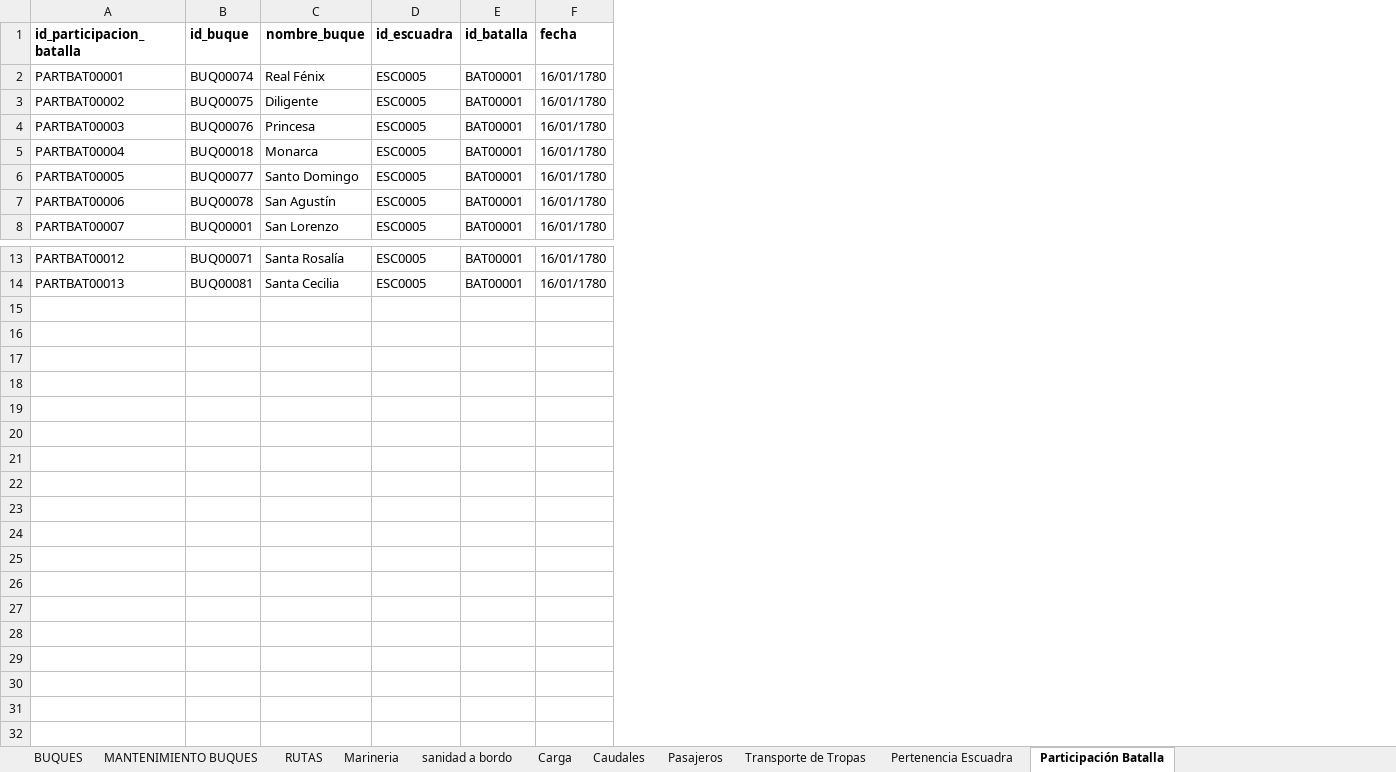
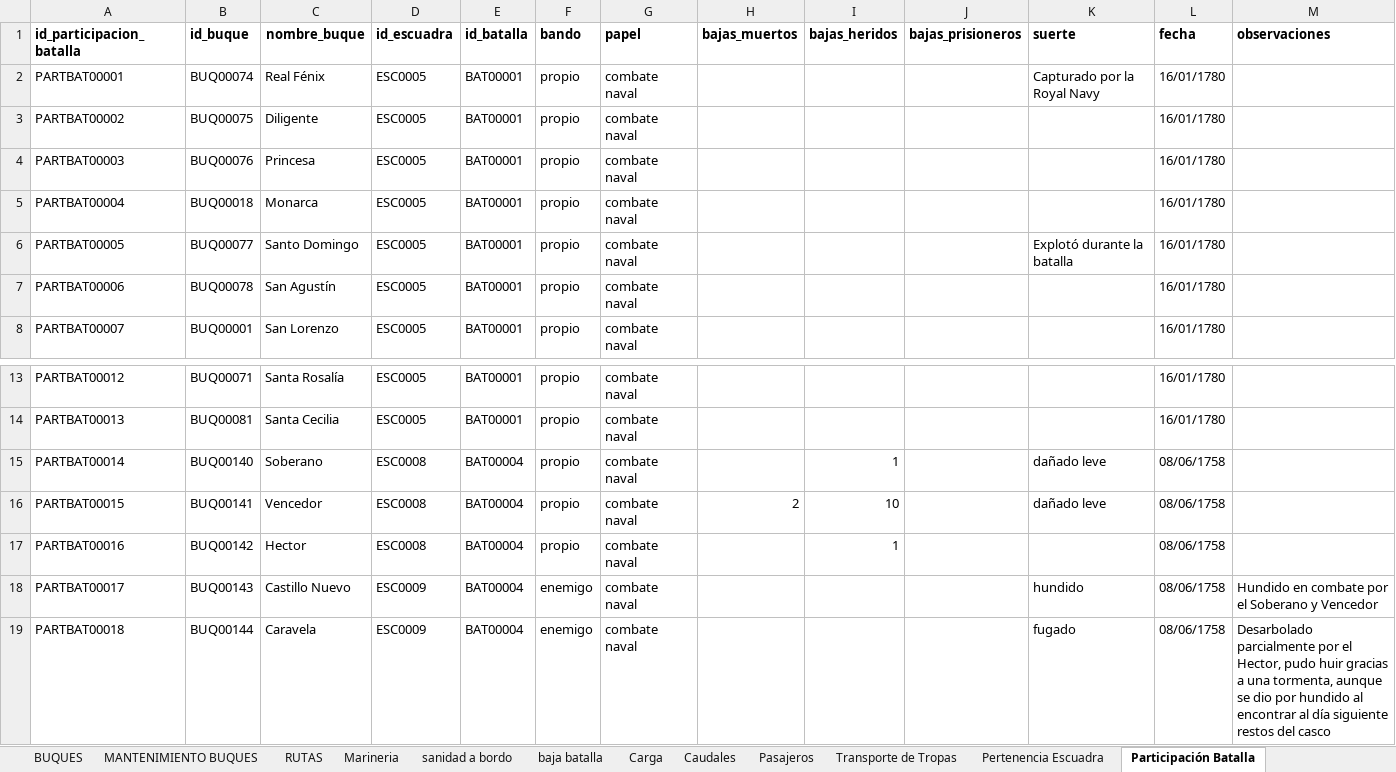
Before and after one commit to Astrea-create/Armada-Espa-ola-Web, an Excel workbook: BUQUE_CLAUDE.xlsx, sheet Participación Batalla, drawn as a sheet; only a part is shown, gaps mark what is left out; values as stored, in another font and other column widths than the file's, no borders; charts and pictures not drawn; the diff names each change by its address in the sheet, - before the commit and + after, or states it on an @@ line.

```diff
--- a/BUQUE_CLAUDE.xlsx (sheet Participación Batalla)
+++ b/BUQUE_CLAUDE.xlsx (sheet Participación Batalla)
+sheet tab: baja batalla
+column F (bando), rows 2-8: all propio; rows 13-14: propio | propio
+column G (papel), rows 2-8: all combate naval; rows 13-14: combate naval | combate naval
+column H (bajas_muertos), empty
+column I (bajas_heridos), empty
+column J (bajas_prisioneros), empty
+column K (suerte), rows 2-6: Capturado por la Royal Navy |  |  |  | Explotó durante la batalla
+column M (observaciones), empty
+row 15: PARTBAT00014 | BUQ00140 | Soberano | ESC0008 | BAT00004 | propio | combate naval |  | 1 |  | dañado leve | 08/06/1758
+row 16: PARTBAT00015 | BUQ00141 | Vencedor | ESC0008 | BAT00004 | propio | combate naval | 2 | 10 |  | dañado leve | 08/06/1758
+row 17: PARTBAT00016 | BUQ00142 | Hector | ESC0008 | BAT00004 | propio | combate naval |  | 1 |  |  | 08/06/1758
+row 18: PARTBAT00017 | BUQ00143 | Castillo Nuevo | ESC0009 | BAT00004 | enemigo | combate naval |  |  |  | hundido | 08/06/1758 | Hundido en combate por el Soberano y Vencedor
+row 19: PARTBAT00018 | BUQ00144 | Caravela | ESC0009 | BAT00004 | enemigo | combate naval |  |  |  | fugado | 08/06/1758 | Desarbolado parcialmente por el Hector, pudo huir gracias a una tormenta, aunque se dio por hundido al encontrar al día siguiente restos del casco
```
Also changed, not shown: sheet BUQUES, sheet Pertenencia Escuadra, sheet Pasajeros, sheet RUTAS, sheet Transporte de Tropas, charts or pictures, GRADO_CLAUDE.xlsx, LUGAR_CLAUDE.xlsx, 4 other files.
